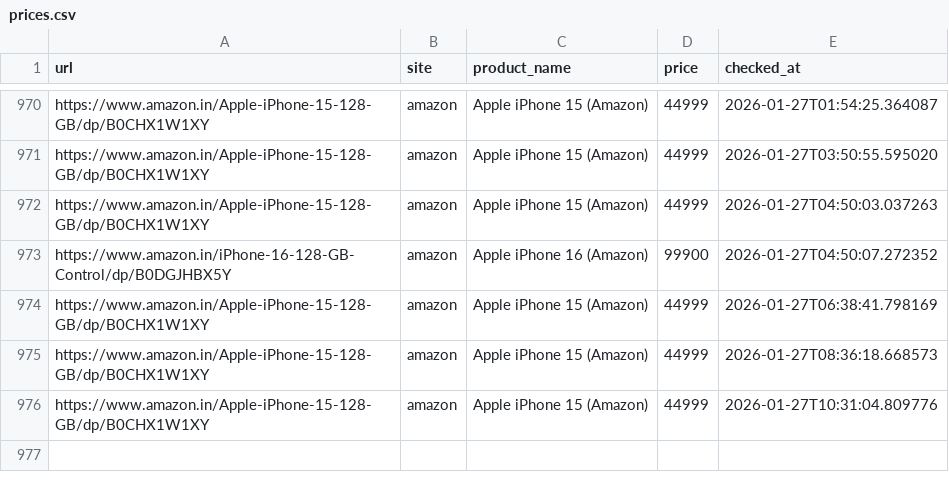
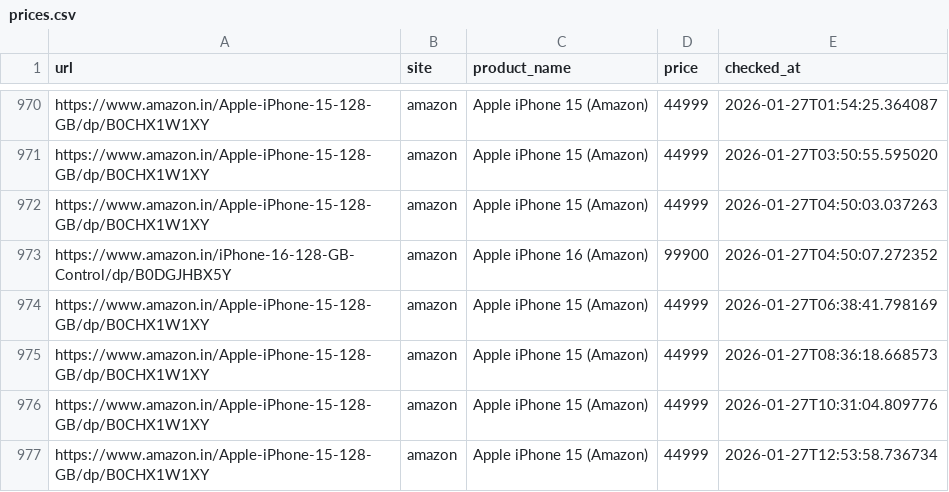
Before and after one commit to abhiramiramadas/Pricehistory, a CSV file: prices.csv, drawn as a sheet; only a part is shown, gaps mark what is left out.

```diff
--- a/prices.csv
+++ b/prices.csv
@@ -976 +976,2 @@ https://www.amazon.in/Apple-iPhone-15-128-GB/dp/B0CHX1W1XY,amazon,Apple iPhone 1
 https://www.amazon.in/Apple-iPhone-15-128-GB/dp/B0CHX1W1XY,amazon,Apple iPhone 15 (Amazon),44999,2026-01-27T10:31:04.809776
+https://www.amazon.in/Apple-iPhone-15-128-GB/dp/B0CHX1W1XY,amazon,Apple iPhone 15 (Amazon),44999,2026-01-27T12:53:58.736734
```
Also changed, not shown: 2 other files.
